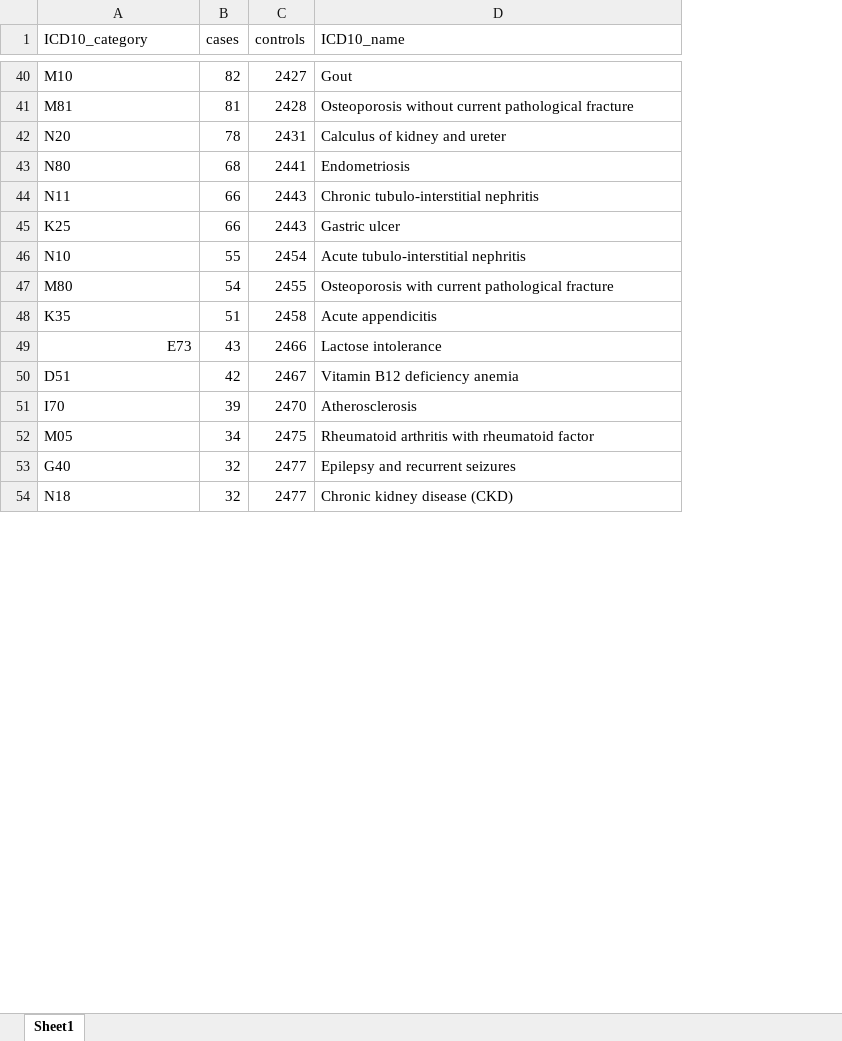
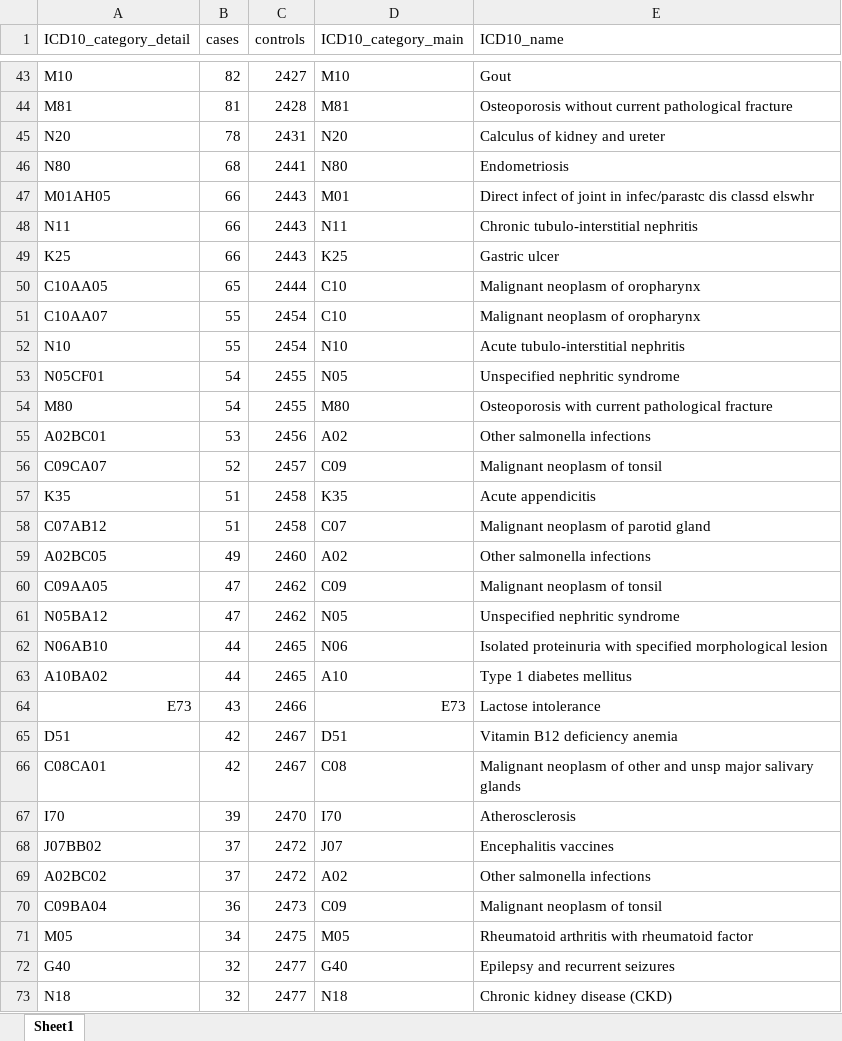
Before and after one commit to Chartiza/2023_Correlation_trial, an Excel workbook: results/RAD_counts.xlsx, sheet Sheet1, drawn as a sheet; only a part is shown, gaps mark what is left out; values as stored, in another font and other column widths than the file's, no cell formats; the diff covers the shown part only; the diff names each change by its address in the sheet, - before the commit and + after, or states it on an @@ line.

```diff
--- a/results/RAD_counts.xlsx (sheet Sheet1)
+++ b/results/RAD_counts.xlsx (sheet Sheet1)
+column D (ICD10_category_main), rows 43-46: M10 | M81 | N20 | N80; rows 48-49: N11 | K25; row 52: N10; row 54: M80; row 57: K35; rows 64-65: E73 | D51; row 67: I70; rows 71-73: M05 | G40 | N18
-A1: ICD10_category
+A1: ICD10_category_detail
+row 47: M01AH05 | 66 | 2443 | M01 | Direct infect of joint in infec/parastc dis classd elswhr
+row 50: C10AA05 | 65 | 2444 | C10 | Malignant neoplasm of oropharynx
+row 51: C10AA07 | 55 | 2454 | C10 | Malignant neoplasm of oropharynx
+row 53: N05CF01 | 54 | 2455 | N05 | Unspecified nephritic syndrome
+row 55: A02BC01 | 53 | 2456 | A02 | Other salmonella infections
+row 56: C09CA07 | 52 | 2457 | C09 | Malignant neoplasm of tonsil
+row 58: C07AB12 | 51 | 2458 | C07 | Malignant neoplasm of parotid gland
+row 59: A02BC05 | 49 | 2460 | A02 | Other salmonella infections
+row 60: C09AA05 | 47 | 2462 | C09 | Malignant neoplasm of tonsil
+row 61: N05BA12 | 47 | 2462 | N05 | Unspecified nephritic syndrome
+row 62: N06AB10 | 44 | 2465 | N06 | Isolated proteinuria with specified morphological lesion
+row 63: A10BA02 | 44 | 2465 | A10 | Type 1 diabetes mellitus
+row 66: C08CA01 | 42 | 2467 | C08 | Malignant neoplasm of other and unsp major salivary glands
+row 68: J07BB02 | 37 | 2472 | J07 | Encephalitis vaccines
+row 69: A02BC02 | 37 | 2472 | A02 | Other salmonella infections
+row 70: C09BA04 | 36 | 2473 | C09 | Malignant neoplasm of tonsil
```
Also changed, not shown: 117 added rows and 6 moved rows elsewhere in this sheet, cell formats, results/ICD10_name_data_v3.xlsx, 14 other files.
